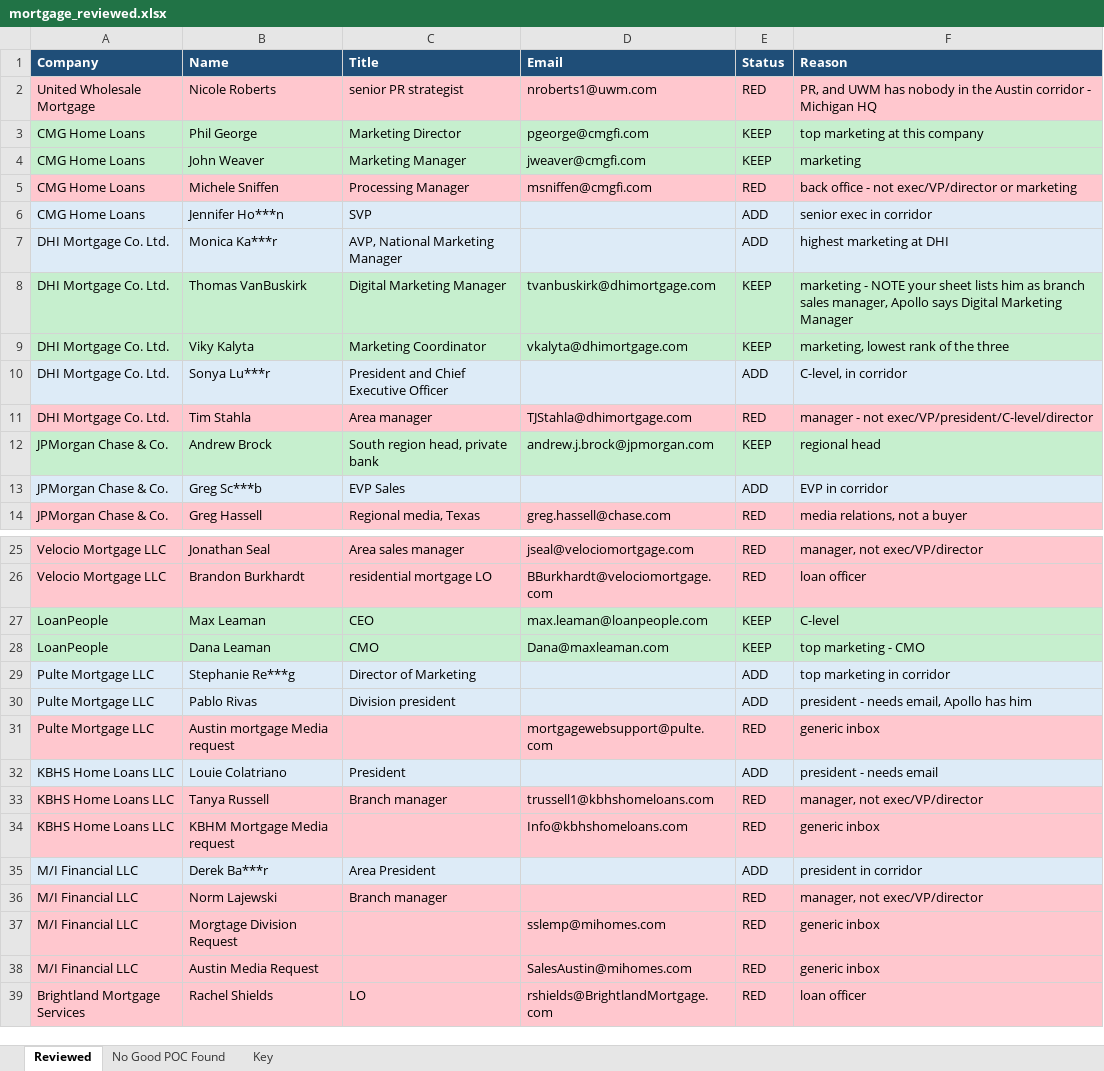
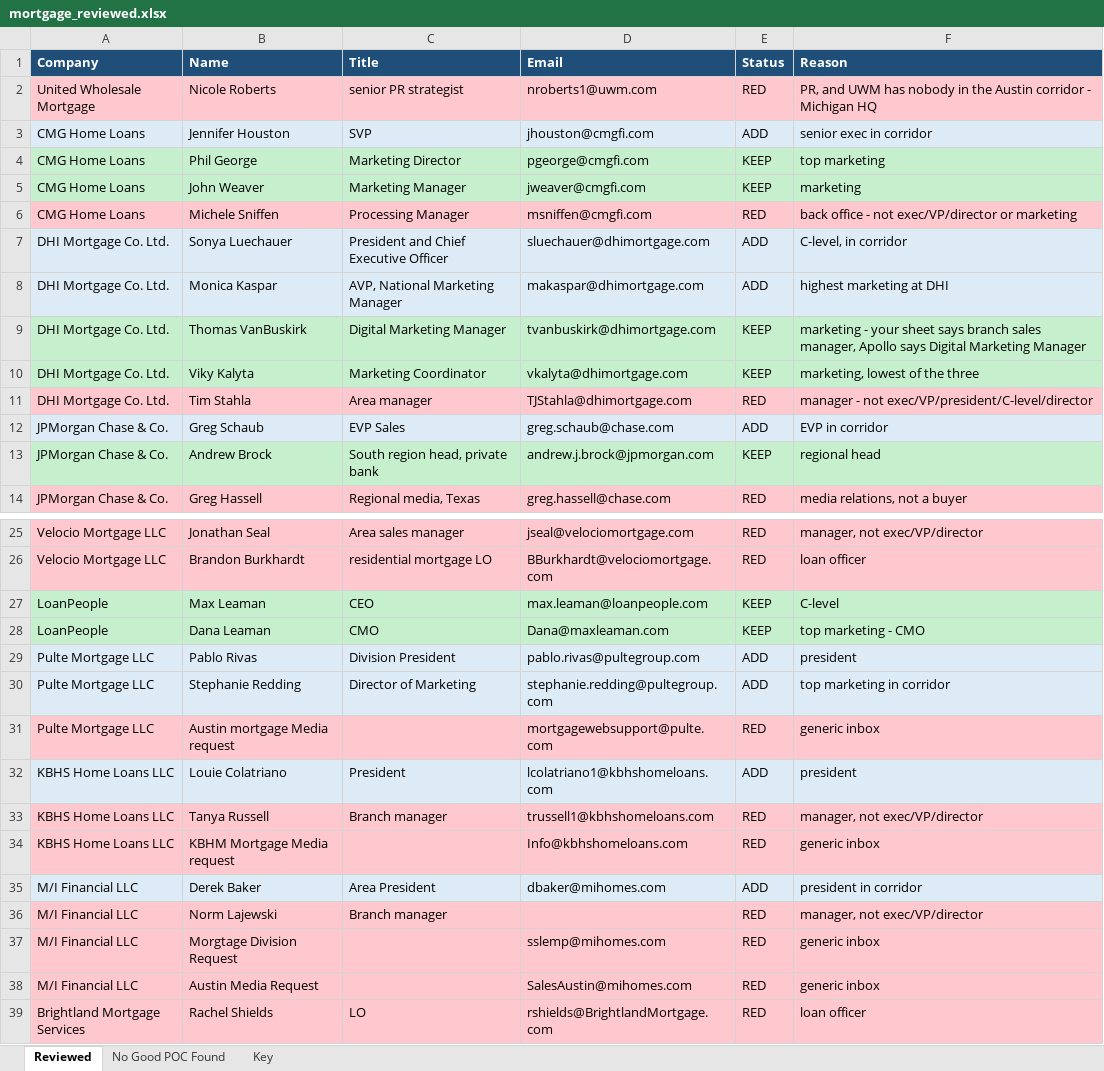
Before and after one commit to tazhoward11/claude, an Excel workbook: mortgage_reviewed.xlsx, sheet Reviewed, drawn as a sheet; only a part is shown, gaps mark what is left out; values as stored, in another font and other column widths than the file's, no borders; removed rows and columns are numbered as before the commit, all else as after; the diff covers the shown part only; the diff names each change by its address in the sheet, - before the commit and + after, or states it on an @@ line.

```diff
--- a/mortgage_reviewed.xlsx (sheet Reviewed)
+++ b/mortgage_reviewed.xlsx (sheet Reviewed)
+row 3: CMG Home Loans | Jennifer Houston | SVP | jhouston@cmgfi.com | ADD | senior exec in corridor
-F4 (Reason): top marketing at this company
+F4 (Reason): top marketing
-row 6: CMG Home Loans | Jennifer Ho***n | SVP |  | ADD | senior exec in corridor
+row 7: DHI Mortgage Co. Ltd. | Sonya Luechauer | President and Chief Executive Officer | sluechauer@dhimortgage.com | ADD | C-level, in corridor
-B8 (Name): Monica Ka***r
+B8 (Name): Monica Kaspar
-D8 (Email): (empty)
+D8 (Email): makaspar@dhimortgage.com
-F9 (Reason): marketing - NOTE your sheet lists him as branch sales…
+F9 (Reason): marketing - your sheet says branch sales…
-F10 (Reason): marketing, lowest rank of the three
+F10 (Reason): marketing, lowest of the three
-row 10: DHI Mortgage Co. Ltd. | Sonya Lu***r | President and Chief Executive Officer |  | ADD | C-level, in corridor
+row 12: JPMorgan Chase & Co. | Greg Schaub | EVP Sales | greg.schaub@chase.com | ADD | EVP in corridor
-row 13: JPMorgan Chase & Co. | Greg Sc***b | EVP Sales |  | ADD | EVP in corridor
-row 29: Pulte Mortgage LLC | Stephanie Re***g | Director of Marketing |  | ADD | top marketing in corridor
-C29 (Title): Division president
+C29 (Title): Division President
-D29 (Email): (empty)
+D29 (Email): pablo.rivas@pultegroup.com
-F29 (Reason): president - needs email, Apollo has him
+F29 (Reason): president
+row 30: Pulte Mortgage LLC | Stephanie Redding | Director of Marketing | stephanie.redding@pultegroup.com | ADD | top marketing in corridor
-D32 (Email): (empty)
+D32 (Email): lcolatriano1@kbhshomeloans.com
-F32 (Reason): president - needs email
+F32 (Reason): president
-B35 (Name): Derek Ba***r
+B35 (Name): Derek Baker
-D35 (Email): (empty)
+D35 (Email): dbaker@mihomes.com
```
Also changed, not shown: 1 added row, 1 removed row and 3 edited cells elsewhere in this sheet, sheet No Good POC Found, sheet Key, 1 other file.
